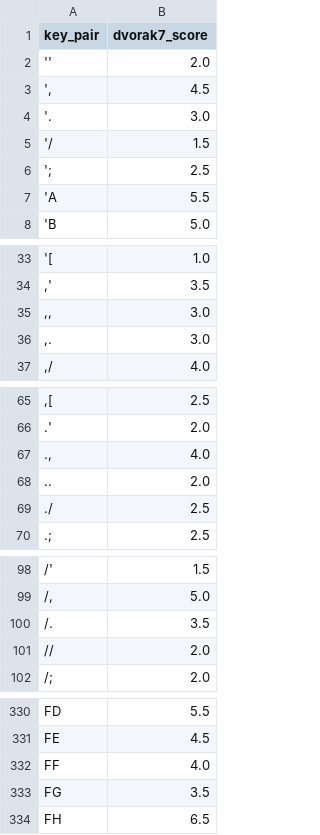
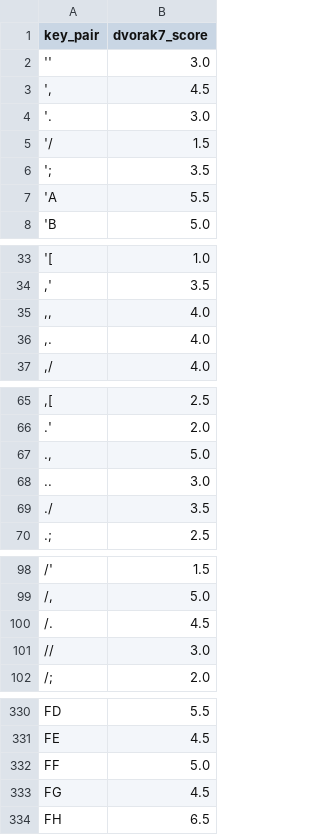
Before and after one commit to binarybottle/keyboard_layout_scorers, a CSV file: tables/keypair_dvorak7_scores.csv, drawn as a sheet; only a part is shown, gaps mark what is left out; the diff covers the shown part only.

```diff
--- a/tables/keypair_dvorak7_scores.csv
+++ b/tables/keypair_dvorak7_scores.csv
@@ -1,3 +1,3 @@
 key_pair,dvorak7_score
-'',2.0
+'',3.0
 "',",4.5
@@ -5,3 +5,3 @@ key_pair,dvorak7_score
 '/,1.5
-';,2.5
+';,3.5
 'A,5.5
@@ -34,4 +34,4 @@ key_pair,dvorak7_score
 ",'",3.5
-",,",3.0
-",.",3.0
+",,",4.0
+",.",4.0
 ",/",4.0
@@ -66,5 +66,5 @@ key_pair,dvorak7_score
 .',2.0
-".,",4.0
-..,2.0
-./,2.5
+".,",5.0
+..,3.0
+./,3.5
 .;,2.5
@@ -99,4 +99,4 @@ key_pair,dvorak7_score
 "/,",5.0
-/.,3.5
-//,2.0
+/.,4.5
+//,3.0
 /;,2.0
@@ -331,4 +331,4 @@ FD,5.5
 FE,4.5
-FF,4.0
-FG,3.5
+FF,5.0
+FG,4.5
 FH,6.5
```
Also changed, not shown: 65 edited cells elsewhere in this file, tables/keypair_dvorak7_remote_scores.csv, tables/scores_2key_composite.csv, 6 other files.
